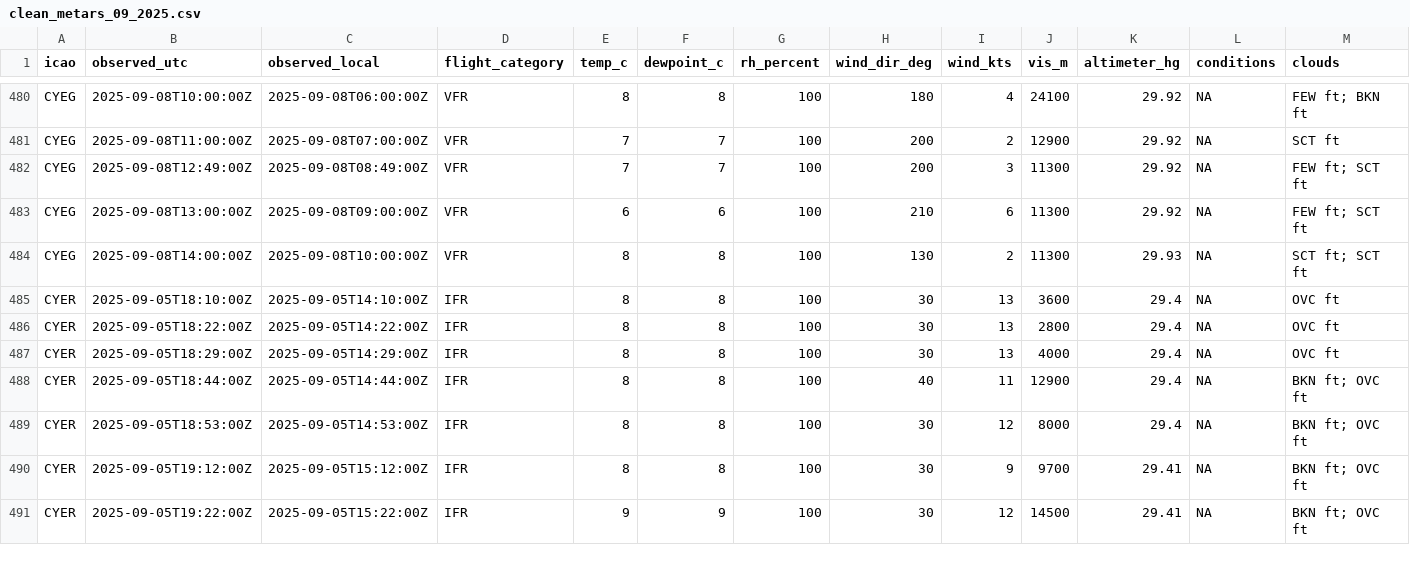
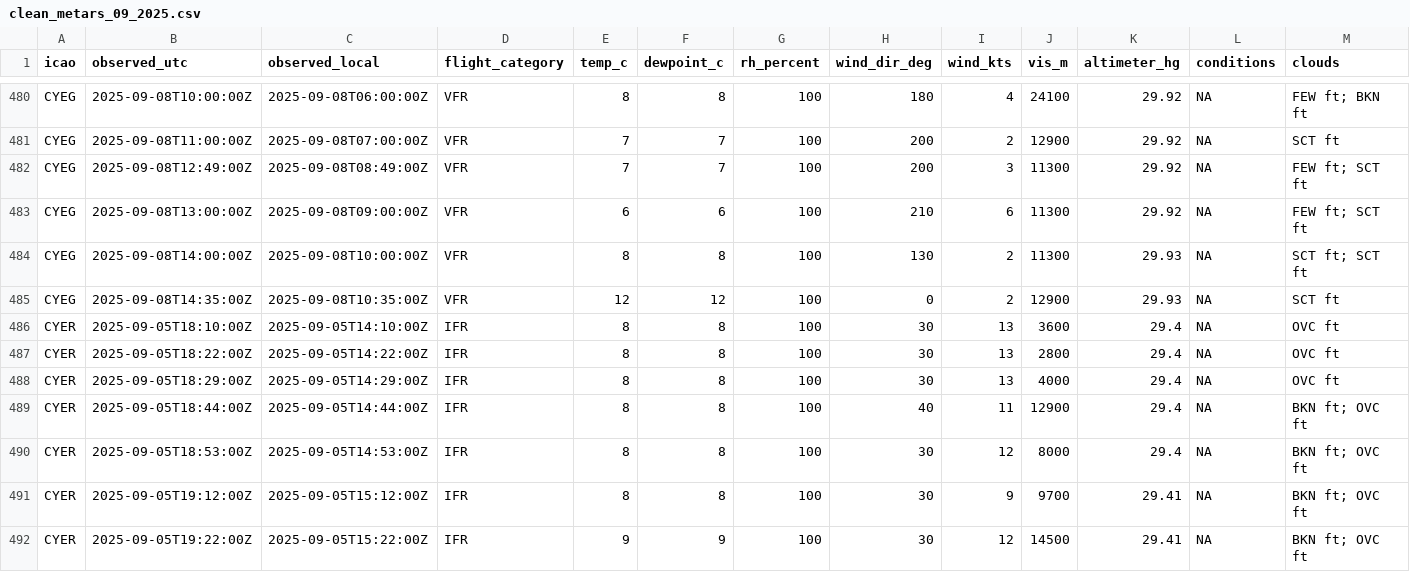
Before and after one commit to NoahCornish/Canada-Flight-Conditions-Research-Project, a CSV file: clean_metars_09_2025.csv, drawn as a sheet; only a part is shown, gaps mark what is left out; rows hold the shown columns only; the diff names each change by its address in the sheet, - before the commit and + after, or states it on an @@ line.

```diff
--- a/clean_metars_09_2025.csv
+++ b/clean_metars_09_2025.csv
+row 485: CYEG | 2025-09-08T14:35:00Z | 2025-09-08T10:35:00Z | VFR | 12 | 12 | 100 | 0 | 2 | 12900 | 29.93 | NA | SCT ft
```
Also changed, not shown: clean_metars.csv, 4 other files.
